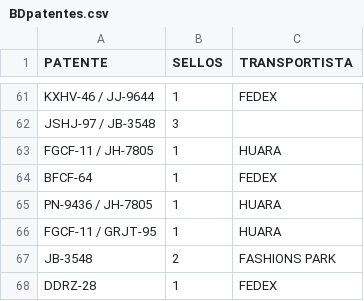
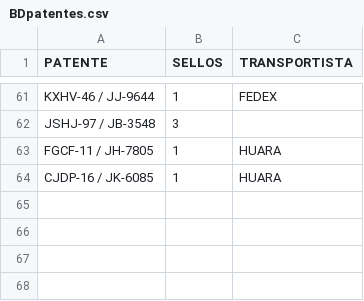
Before and after one commit to SamuelGavilan/BDFSP, a CSV file: BDpatentes.csv, drawn as a sheet; only a part is shown, gaps mark what is left out.

Commit message:
despacho 4

```diff
--- a/BDpatentes.csv
+++ b/BDpatentes.csv
@@ -63,6 +63,2 @@ JSHJ-97 / JB-3548,3,
 FGCF-11 / JH-7805,1,HUARA
-BFCF-64,1,FEDEX
-PN-9436 / JH-7805,1,HUARA
-FGCF-11 / GRJT-95,1,HUARA
-JB-3548,2,FASHIONS PARK
-DDRZ-28,1,FEDEX
+CJDP-16 / JK-6085,1,HUARA
```
